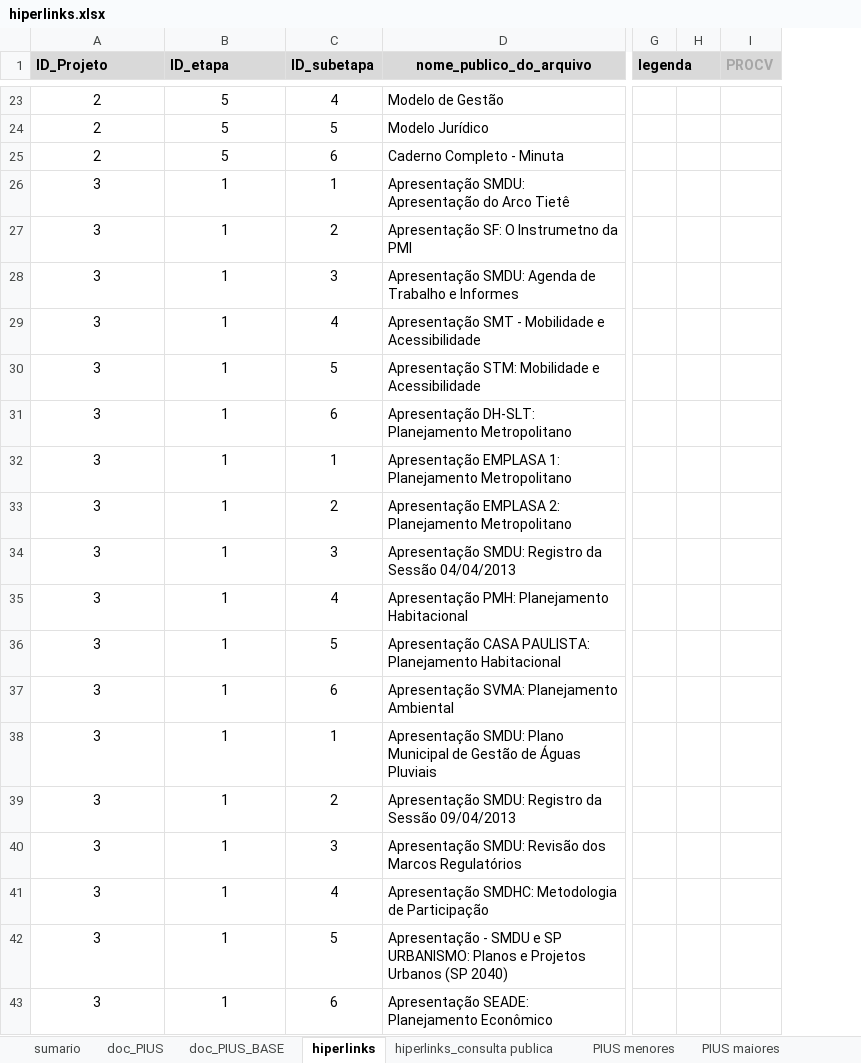
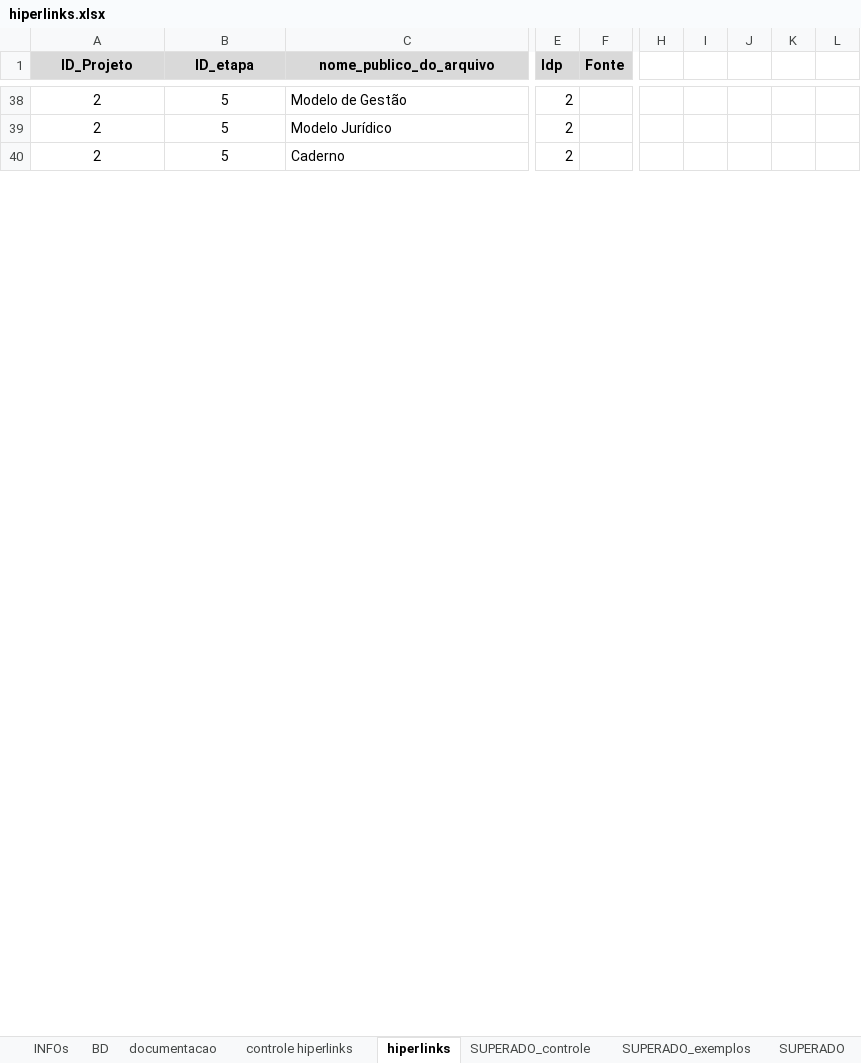
Before and after one commit to SPURB/piu-monitoramento, an Excel workbook: data_src/hiperlinks.xlsx, sheet hiperlinks, drawn as a sheet; only a part is shown, gaps mark what is left out; values as stored, in another font and other column widths than the file's, no borders; conditional formats not drawn; removed rows and columns are numbered as before the commit, all else as after; rows hold the shown columns only; the diff covers the shown part only; the diff names each change by its address in the sheet, - before the commit and + after, or states it on an @@ line.

Commit message:
Hiperlinks - nova branch mapa

```diff
--- a/data_src/hiperlinks.xlsx (sheet hiperlinks)
+++ b/data_src/hiperlinks.xlsx (sheet hiperlinks)
-sheet tab: doc_PIUS
+sheet tab: SUPERADO_controle
-sheet tab: PIUS menores
+sheet tab: INFOs
-sheet tab: sumario
-sheet tab: doc_PIUS_BASE
-sheet tab: hiperlinks_consulta publica
-sheet tab: PIUS maiores
+sheet tab: documentacao
+sheet tab: controle hiperlinks
+sheet tab: SUPERADO
@@ sheet tab order changed: INFOs | BD | documentacao | controle hiperlinks | hiperlinks | SUPERADO_controle | SUPERADO_exemplos | SUPERADO @@
-column C (ID_subetapa), rows 23-25: 4 | 5 | 6
+column E (Idp), rows 38-40: all 2
+column F (Fonte), empty
-column G (legenda), empty
-column H, empty
-column I (PROCV), empty
+column H, empty
+column I, empty
+column J, empty
+column K, empty
+column L, empty
-A1:B1 alignment: left
+A1:B1 alignment: center
-C40 (nome_publico_do_arquivo): Caderno Completo - Minuta
+C40 (nome_publico_do_arquivo): Caderno
-row 26: 3 | 1 | 1 | Apresentação SMDU: Apresentação do Arco Tietê
-row 27: 3 | 1 | 2 | Apresentação SF: O Instrumetno da PMI
-row 28: 3 | 1 | 3 | Apresentação SMDU: Agenda de Trabalho e Informes
-row 29: 3 | 1 | 4 | Apresentação SMT - Mobilidade e Acessibilidade
-row 30: 3 | 1 | 5 | Apresentação STM: Mobilidade e Acessibilidade
-row 31: 3 | 1 | 6 | Apresentação DH-SLT: Planejamento Metropolitano
-row 32: 3 | 1 | 1 | Apresentação EMPLASA 1: Planejamento Metropolitano
-row 33: 3 | 1 | 2 | Apresentação EMPLASA 2: Planejamento Metropolitano
-row 34: 3 | 1 | 3 | Apresentação SMDU: Registro da Sessão 04/04/2013
-row 35: 3 | 1 | 4 | Apresentação PMH: Planejamento Habitacional
-row 36: 3 | 1 | 5 | Apresentação CASA PAULISTA: Planejamento Habitacional
-row 37: 3 | 1 | 6 | Apresentação SVMA: Planejamento Ambiental
-row 38: 3 | 1 | 1 | Apresentação SMDU: Plano Municipal de Gestão de Águas Pluviais
-row 39: 3 | 1 | 2 | Apresentação SMDU: Registro da Sessão 09/04/2013
-row 40: 3 | 1 | 3 | Apresentação SMDU: Revisão dos Marcos Regulatórios
-row 41: 3 | 1 | 4 | Apresentação SMDHC: Metodologia de Participação
-row 42: 3 | 1 | 5 | Apresentação - SMDU e SP URBANISMO: Planos e Projetos Urbanos (SP 2040)
-row 43: 3 | 1 | 6 | Apresentação SEADE: Planejamento Econômico
```
Also changed, not shown: 18 added rows, 154 removed rows, 8 edited cells and cell formats elsewhere in this sheet, sheet BD, sheet SUPERADO_exemplos, sheet Plan1, sheet INFOs, sheet SUPERADO_controle, other sheet tabs, hidden cells, charts or pictures, data_src/monitoramento.xlsx, 3 other files.
